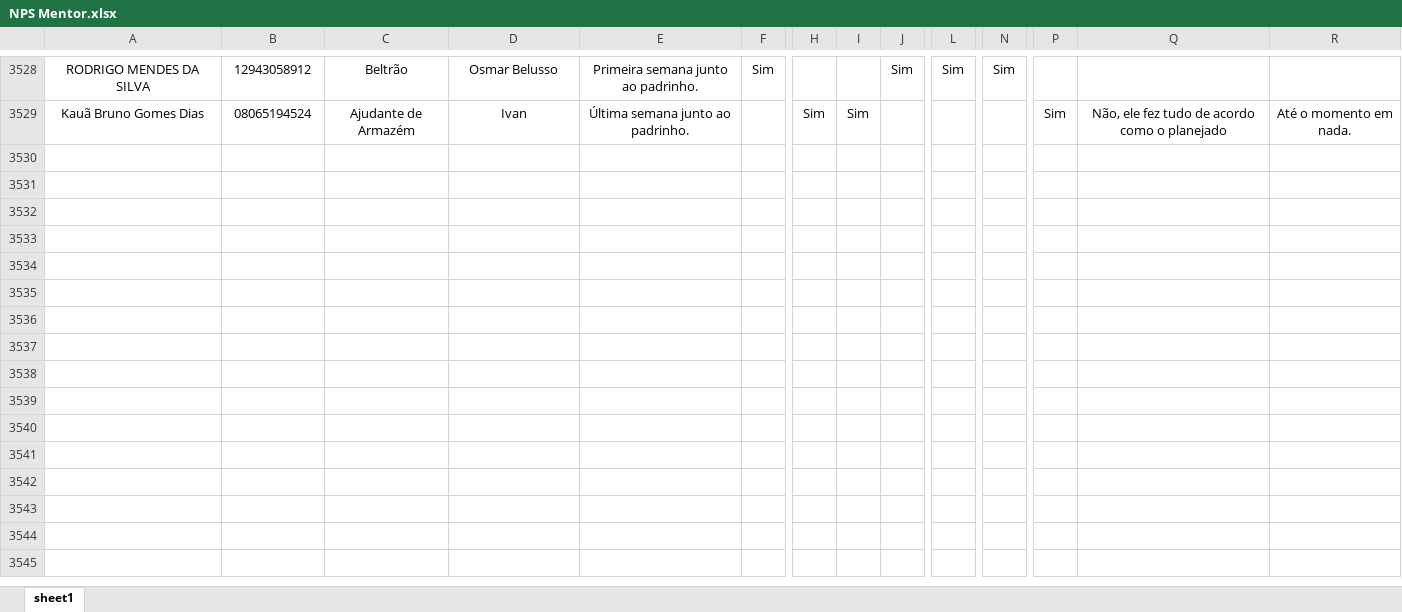
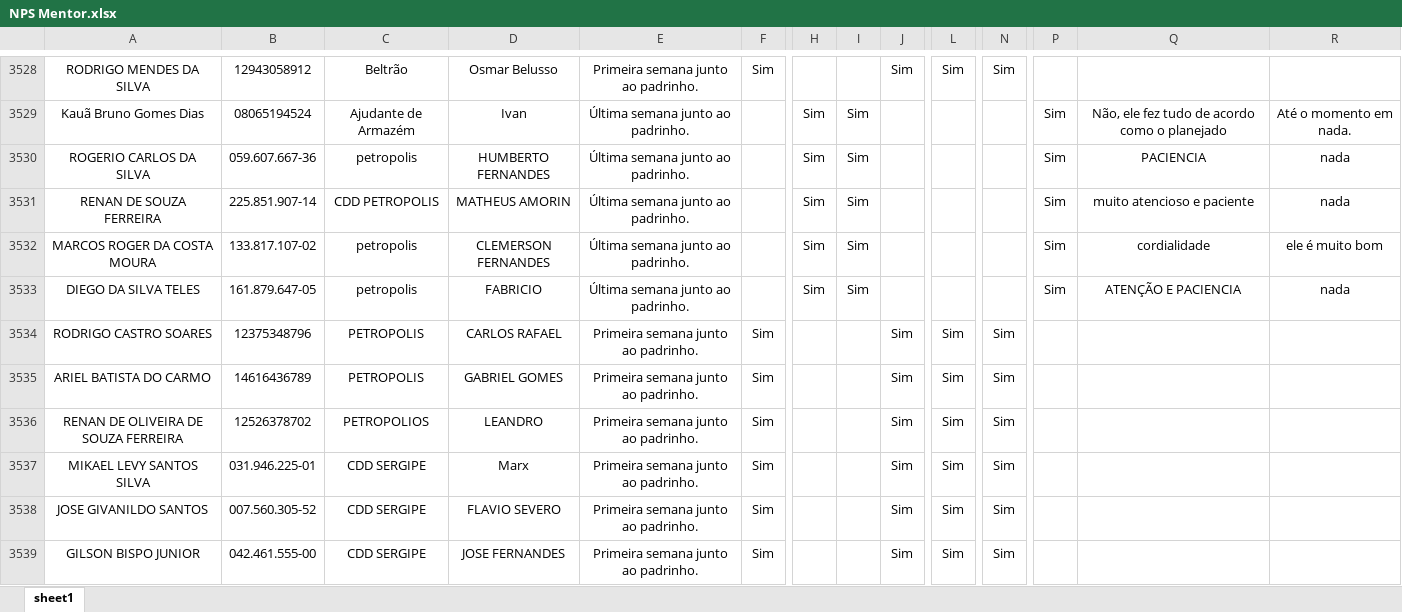
Before and after one commit to Bruna-gzr/dashboard-skap, an Excel workbook: data/NPS Mentor.xlsx, sheet sheet1, drawn as a sheet; only a part is shown, gaps mark what is left out; values as stored, in another font and other column widths than the file's, no borders; rows hold the shown columns only; the diff covers the shown part only; the diff names each change by its address in the sheet, - before the commit and + after, or states it on an @@ line.

```diff
--- a/data/NPS Mentor.xlsx (sheet sheet1)
+++ b/data/NPS Mentor.xlsx (sheet sheet1)
+row 3530: ROGERIO CARLOS DA SILVA | 059.607.667-36 | petropolis | HUMBERTO FERNANDES | Última semana junto ao padrinho. |  | Sim | Sim |  |  |  | Sim | PACIENCIA | nada
+row 3531: RENAN DE SOUZA FERREIRA | 225.851.907-14 | CDD PETROPOLIS | MATHEUS AMORIN | Última semana junto ao padrinho. |  | Sim | Sim |  |  |  | Sim | muito atencioso e paciente | nada
+row 3532: MARCOS ROGER DA COSTA MOURA | 133.817.107-02 | petropolis | CLEMERSON FERNANDES | Última semana junto ao padrinho. |  | Sim | Sim |  |  |  | Sim | cordialidade | ele é muito bom
+row 3533: DIEGO DA SILVA TELES | 161.879.647-05 | petropolis | FABRICIO | Última semana junto ao padrinho. |  | Sim | Sim |  |  |  | Sim | ATENÇÃO E PACIENCIA | nada
+row 3534: RODRIGO CASTRO SOARES | 12375348796 | PETROPOLIS | CARLOS RAFAEL | Primeira semana junto ao padrinho. | Sim |  |  | Sim | Sim | Sim
+row 3535: ARIEL BATISTA DO CARMO | 14616436789 | PETROPOLIS | GABRIEL GOMES | Primeira semana junto ao padrinho. | Sim |  |  | Sim | Sim | Sim
+row 3536: RENAN DE OLIVEIRA DE SOUZA FERREIRA | 12526378702 | PETROPOLIOS | LEANDRO | Primeira semana junto ao padrinho. | Sim |  |  | Sim | Sim | Sim
+row 3537: MIKAEL LEVY SANTOS SILVA | 031.946.225-01 | CDD SERGIPE | Marx | Primeira semana junto ao padrinho. | Sim |  |  | Sim | Sim | Sim
+row 3538: JOSE GIVANILDO SANTOS | 007.560.305-52 | CDD SERGIPE | FLAVIO SEVERO | Primeira semana junto ao padrinho. | Sim |  |  | Sim | Sim | Sim
+row 3539: GILSON BISPO JUNIOR | 042.461.555-00 | CDD SERGIPE | JOSE FERNANDES | Primeira semana junto ao padrinho. | Sim |  |  | Sim | Sim | Sim
```
Also changed, not shown: 63 added rows elsewhere in this sheet, data/AD Checklist.xlsx, data/Bate papo mentor.xlsx, 7 other files.
